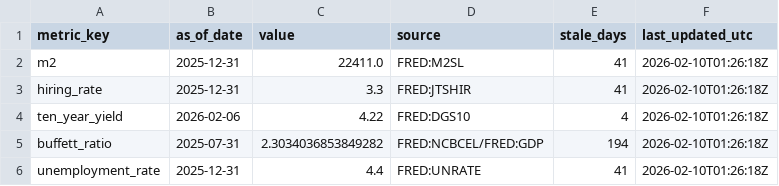
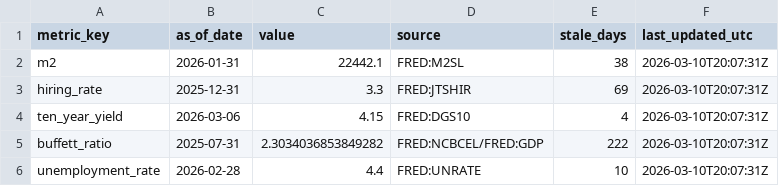
Before and after one commit to GlennZhu/DeeDeeBot, a CSV file: data/derived/metric_snapshot.csv, drawn as a sheet.

```diff
--- a/data/derived/metric_snapshot.csv
+++ b/data/derived/metric_snapshot.csv
@@ -1,6 +1,6 @@
 metric_key,as_of_date,value,source,stale_days,last_updated_utc
-m2,2025-12-31,22411.0,FRED:M2SL,41,2026-02-10T01:26:18Z
-hiring_rate,2025-12-31,3.3,FRED:JTSHIR,41,2026-02-10T01:26:18Z
-ten_year_yield,2026-02-06,4.22,FRED:DGS10,4,2026-02-10T01:26:18Z
-buffett_ratio,2025-07-31,2.3034036853849282,FRED:NCBCEL/FRED:GDP,194,2026-02-10T01:26:18Z
-unemployment_rate,2025-12-31,4.4,FRED:UNRATE,41,2026-02-10T01:26:18Z
+m2,2026-01-31,22442.1,FRED:M2SL,38,2026-03-10T20:07:31Z
+hiring_rate,2025-12-31,3.3,FRED:JTSHIR,69,2026-03-10T20:07:31Z
+ten_year_yield,2026-03-06,4.15,FRED:DGS10,4,2026-03-10T20:07:31Z
+buffett_ratio,2025-07-31,2.3034036853849282,FRED:NCBCEL/FRED:GDP,222,2026-03-10T20:07:31Z
+unemployment_rate,2026-02-28,4.4,FRED:UNRATE,10,2026-03-10T20:07:31Z
```
Also changed, not shown: data/derived/signals_latest.csv, data/raw/hiring_rate.csv, 6 other files.
